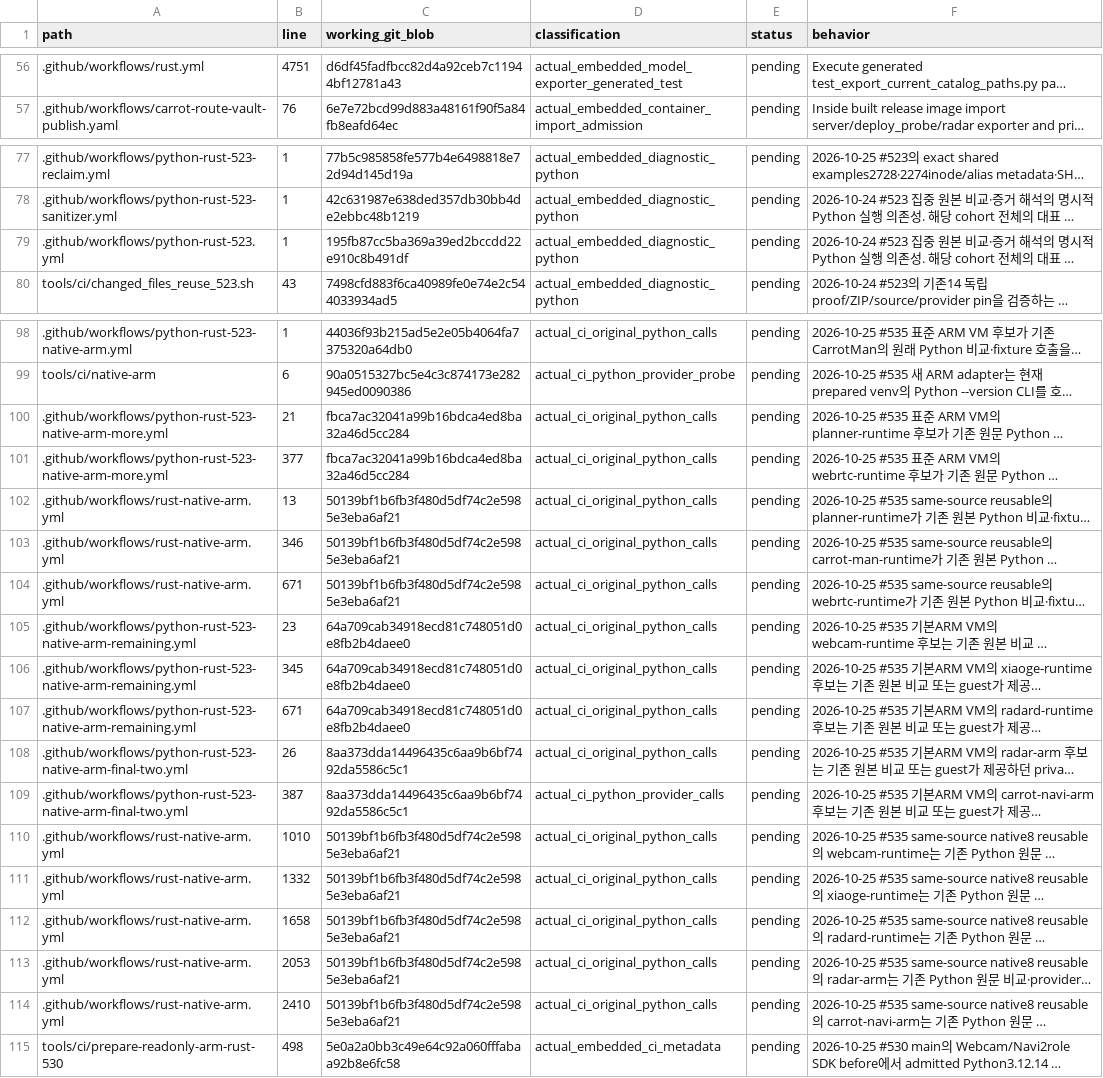
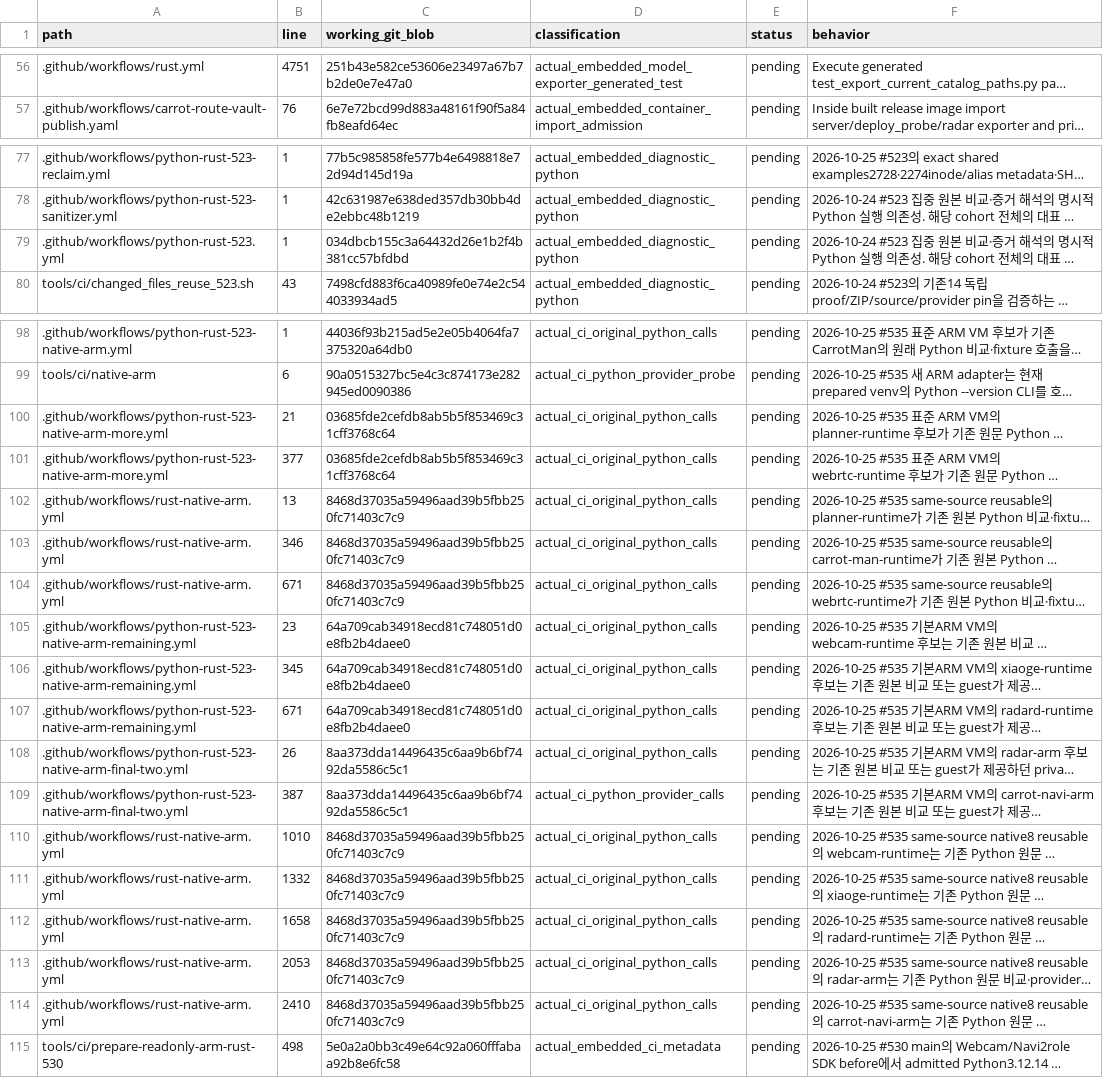
Before and after one commit to bin9208/openpilot-rust, a TSV file: docs/naver/rust-repository-python-retirement-296-execution-edges.tsv, drawn as a sheet; only a part is shown, gaps mark what is left out; long unchanged cells end in …; the diff covers the shown part only; the diff names each change by its address in the sheet, - before the commit and + after, or states it on an @@ line.

```diff
--- a/docs/naver/rust-repository-python-retirement-296-execution-edges.tsv
+++ b/docs/naver/rust-repository-python-retirement-296-execution-edges.tsv
-C56 (working_git_blob): d6df45fadfbcc82d4a92ceb7c11944bf12781a43
+C56 (working_git_blob): 251b43e582ce53606e23497a67b7b2de0e7e47a0
-C79 (working_git_blob): 195fb87cc5ba369a39ed2bccdd22e910c8b491df
+C79 (working_git_blob): 034dbcb155c3a64432d26e1b2f4b381cc57bfdbd
-C100:C101 (working_git_blob): fbca7ac32041a99b16bdca4ed8ba32a46d5cc284
+C100:C101 (working_git_blob): 03685fde2cefdb8ab5b5f853469c31cff3768c64
-C102:C104 (working_git_blob): 50139bf1b6fb3f480d5df74c2e5985e3eba6af21
+C102:C104 (working_git_blob): 8468d37035a59496aad39b5fbb250fc71403c7c9
-C110:C114 (working_git_blob): 50139bf1b6fb3f480d5df74c2e5985e3eba6af21
+C110:C114 (working_git_blob): 8468d37035a59496aad39b5fbb250fc71403c7c9
```
Also changed, not shown: 42 edited cells elsewhere in this file, 33 other files.
